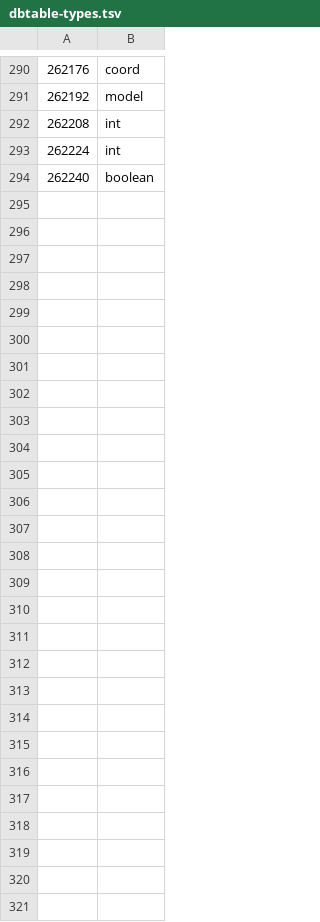
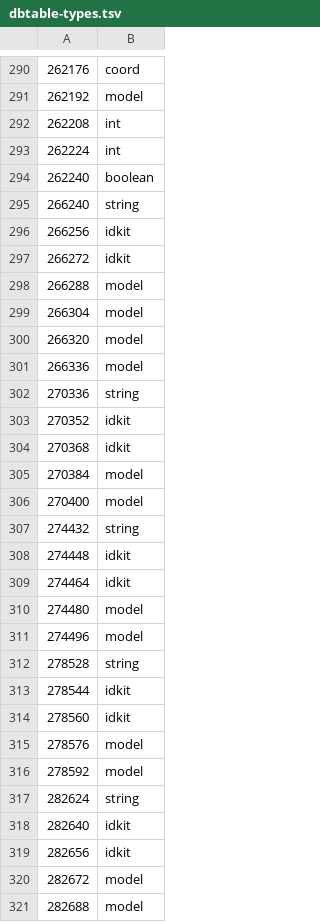
Before and after one commit to Joshua-F/cs2, a TSV file: src/main/resources/org/runestar/cs2/dbtable-types.tsv, drawn as a sheet; only a part is shown, gaps mark what is left out.

```diff
--- a/src/main/resources/org/runestar/cs2/dbtable-types.tsv
+++ b/src/main/resources/org/runestar/cs2/dbtable-types.tsv
@@ -294 +294,28 @@
 262240	boolean
+266240	string
+266256	idkit
+266272	idkit
+266288	model
+266304	model
+266320	model
+266336	model
+270336	string
+270352	idkit
+270368	idkit
+270384	model
+270400	model
+274432	string
+274448	idkit
+274464	idkit
+274480	model
+274496	model
+278528	string
+278544	idkit
+278560	idkit
+278576	model
+278592	model
+282624	string
+282640	idkit
+282656	idkit
+282672	model
+282688	model
```
Also changed, not shown: src/main/resources/org/runestar/cs2/model-names.tsv, src/main/resources/org/runestar/cs2/npc-names.tsv, 3 other files.
